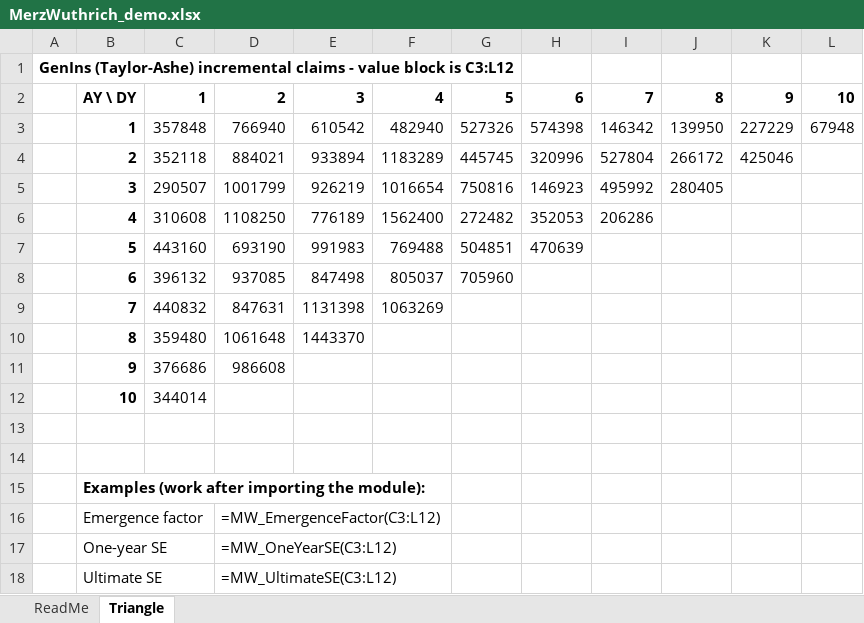
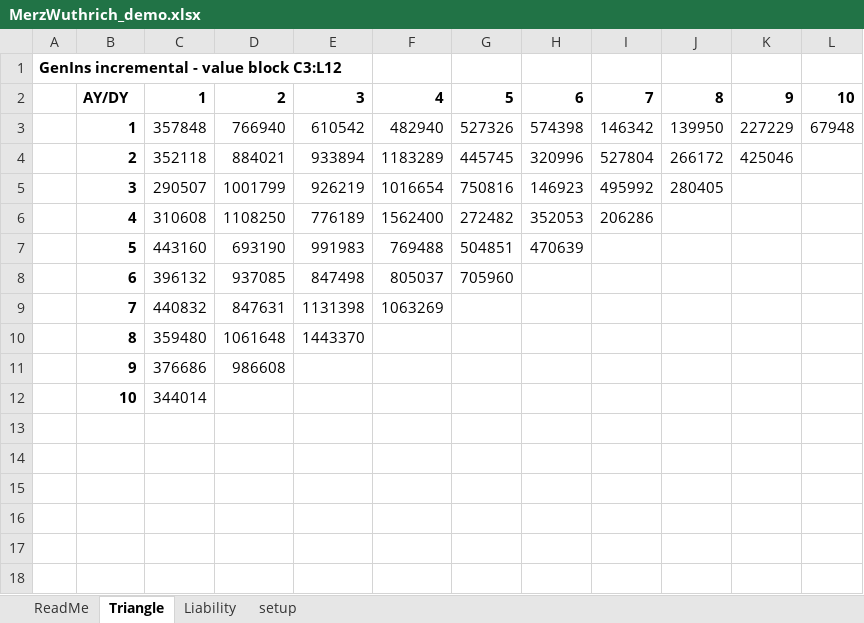
Before and after one commit to agentmangoloco69/StochasticReserving, an Excel workbook: Reserve_Risk/vba/MerzWuthrich_demo.xlsx, sheet Triangle, drawn as a sheet; values as stored, in another font and other column widths than the file's, no borders; formulas without a stored value are shown as written; the diff names each change by its address in the sheet, - before the commit and + after, or states it on an @@ line.

```diff
--- a/Reserve_Risk/vba/MerzWuthrich_demo.xlsx (sheet Triangle)
+++ b/Reserve_Risk/vba/MerzWuthrich_demo.xlsx (sheet Triangle)
+sheet tab: Liability
+sheet tab: setup
-A1: GenIns (Taylor-Ashe) incremental claims - value block is C3:L12
+A1: GenIns incremental - value block C3:L12
-B2: AY \ DY
+B2: AY/DY
-row 13: (empty)
-row 14: (empty)
-row 15:  | Examples (work after importing the module):
-row 16:  | Emergence factor |  | =MW_EmergenceFactor(C3:L12)
-row 17:  | One-year SE |  | =MW_OneYearSE(C3:L12)
-row 18:  | Ultimate SE |  | =MW_UltimateSE(C3:L12)
```
Also changed, not shown: sheet ReadMe, 2 other files.
